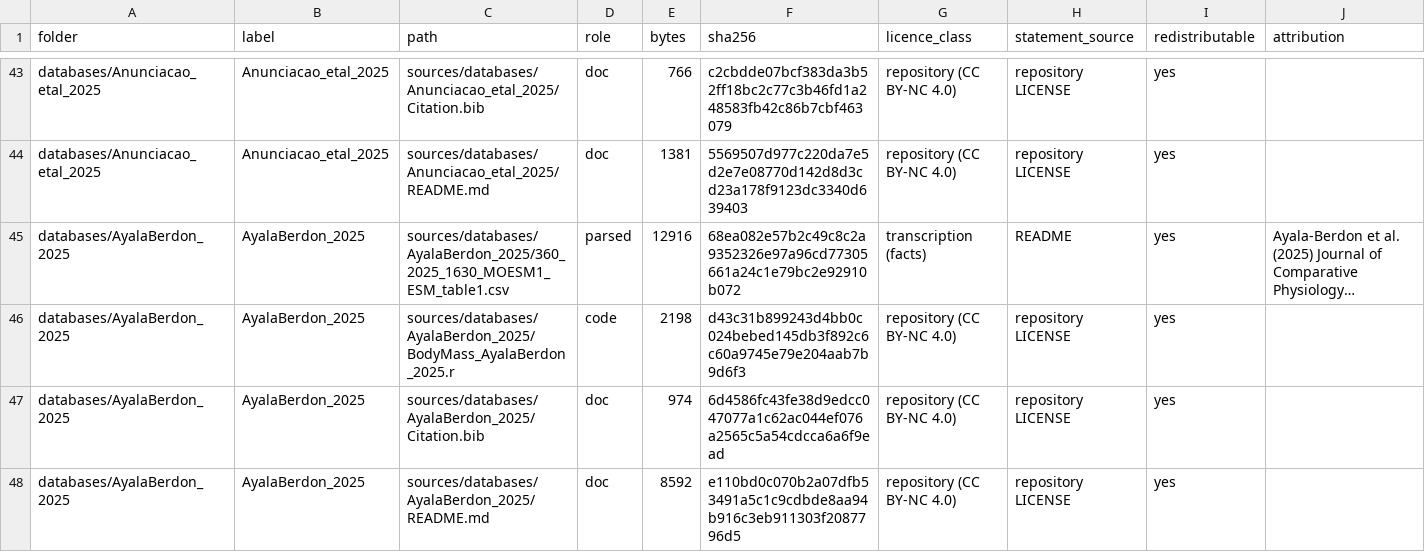
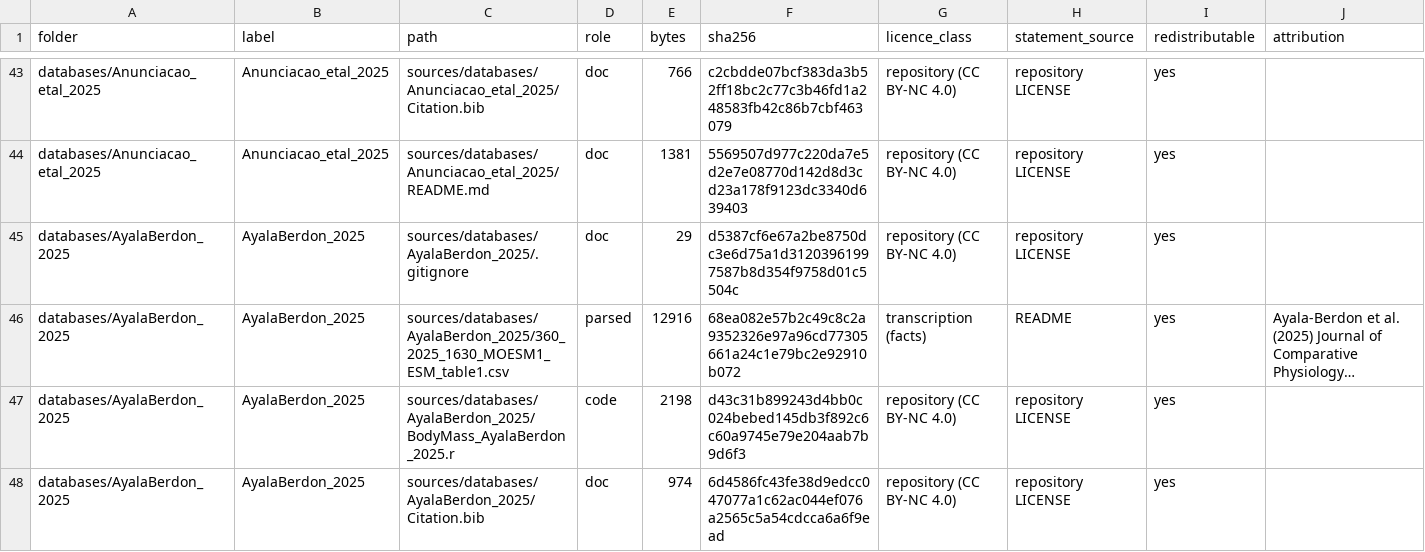
Before and after one commit to TaxonBodyMassML/TaxonBodyMass_DB, a CSV file: sources/source_files.csv, drawn as a sheet; only a part is shown, gaps mark what is left out; the shorter side is filled out with more unchanged rows; long unchanged cells end in …; rows hold the shown columns only; the diff covers the shown part only; the diff names each change by its address in the sheet, - before the commit and + after, or states it on an @@ line.

```diff
--- a/sources/source_files.csv
+++ b/sources/source_files.csv
+row 45: databases/AyalaBerdon_2025 | AyalaBerdon_2025 | sources/databases/AyalaBerdon_2025/.gitignore | doc | 29 | d5387cf6e67a2be8750dc3e6d75a1d31203961997587b8d354f9758d01c5504c | repository (CC BY-NC 4.0) | repository LICENSE | yes
```
Also changed, not shown: 5 added rows elsewhere in this file, 2 other files.
